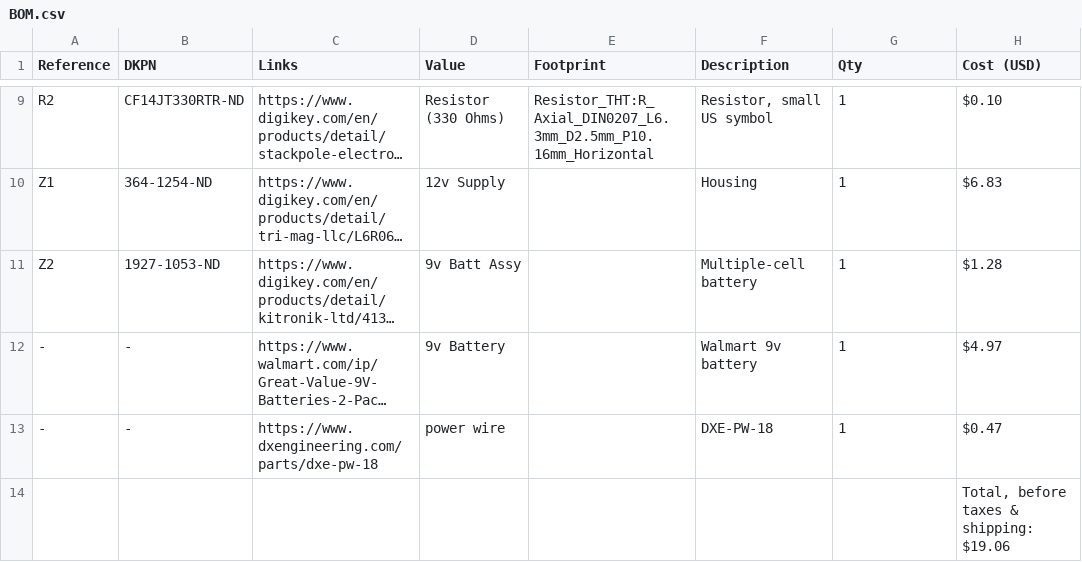
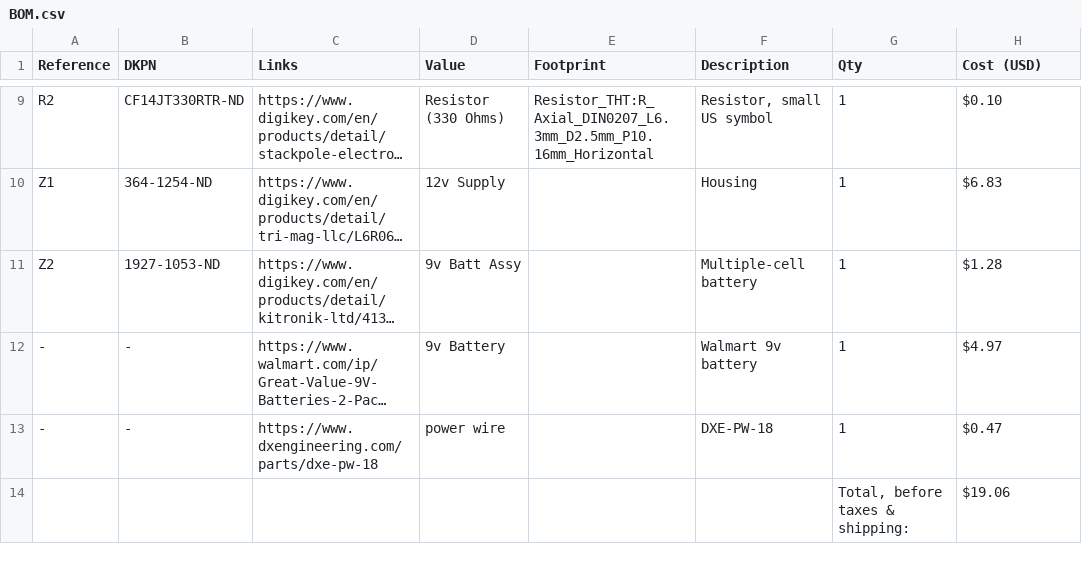
Before and after one commit to nishadhmulay/Water-Alarm-, a CSV file: BOM.csv, drawn as a sheet; only a part is shown, gaps mark what is left out; long unchanged cells end in ….

Commit message:
Fix BOM.csv formatting for total line

```diff
--- a/BOM.csv
+++ b/BOM.csv
@@ -13,2 +13,2 @@
 "-","-","https://www.dxengineering.com/parts/dxe-pw-18","power wire","","DXE-PW-18","1","$0.47"
-"","","","","","","","Total, before taxes & shipping: $19.06"
+"","","","","","","Total, before taxes & shipping:","$19.06"
```
